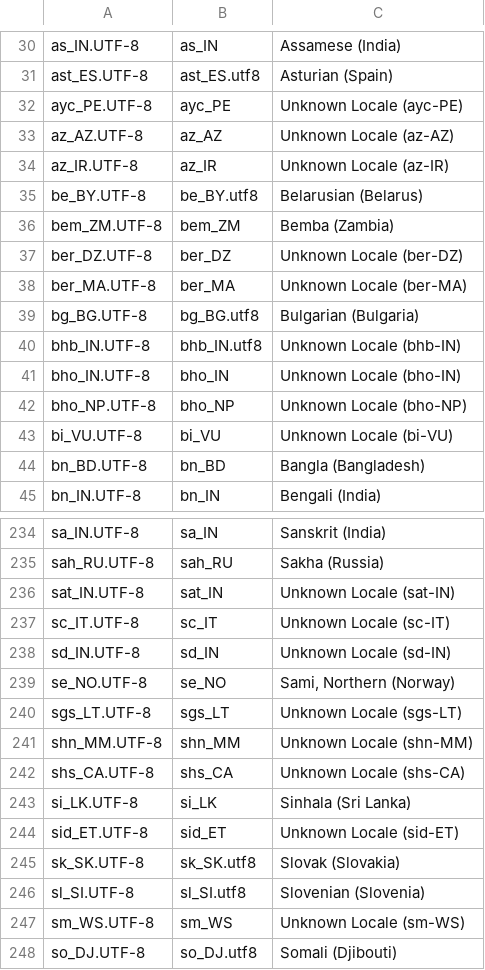
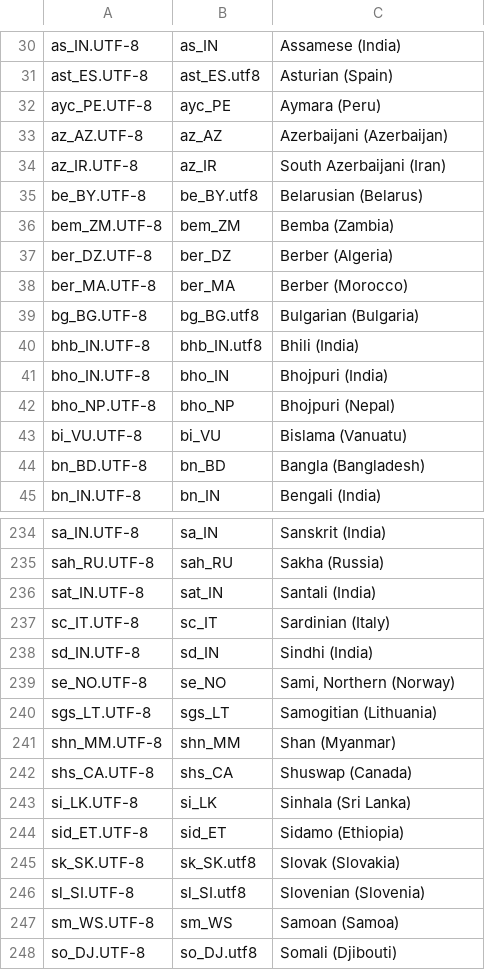
Before and after one commit to hocdev/NFS, a TSV file: pkg/languages/locales-all_2.31-13+deb11u11_amd64.catalog.tsv, drawn as a sheet; only a part is shown, gaps mark what is left out; the diff covers the shown part only.

```diff
--- a/pkg/languages/locales-all_2.31-13+deb11u11_amd64.catalog.tsv
+++ b/pkg/languages/locales-all_2.31-13+deb11u11_amd64.catalog.tsv
@@ -31,14 +31,14 @@ as_IN.UTF-8	as_IN	Assamese (India)
 ast_ES.UTF-8	ast_ES.utf8	Asturian (Spain)
-ayc_PE.UTF-8	ayc_PE	Unknown Locale (ayc-PE)
-az_AZ.UTF-8	az_AZ	Unknown Locale (az-AZ)
-az_IR.UTF-8	az_IR	Unknown Locale (az-IR)
+ayc_PE.UTF-8	ayc_PE	Aymara (Peru)
+az_AZ.UTF-8	az_AZ	Azerbaijani (Azerbaijan)
+az_IR.UTF-8	az_IR	South Azerbaijani (Iran)
 be_BY.UTF-8	be_BY.utf8	Belarusian (Belarus)
 bem_ZM.UTF-8	bem_ZM	Bemba (Zambia)
-ber_DZ.UTF-8	ber_DZ	Unknown Locale (ber-DZ)
-ber_MA.UTF-8	ber_MA	Unknown Locale (ber-MA)
+ber_DZ.UTF-8	ber_DZ	Berber (Algeria)
+ber_MA.UTF-8	ber_MA	Berber (Morocco)
 bg_BG.UTF-8	bg_BG.utf8	Bulgarian (Bulgaria)
-bhb_IN.UTF-8	bhb_IN.utf8	Unknown Locale (bhb-IN)
-bho_IN.UTF-8	bho_IN	Unknown Locale (bho-IN)
-bho_NP.UTF-8	bho_NP	Unknown Locale (bho-NP)
-bi_VU.UTF-8	bi_VU	Unknown Locale (bi-VU)
+bhb_IN.UTF-8	bhb_IN.utf8	Bhili (India)
+bho_IN.UTF-8	bho_IN	Bhojpuri (India)
+bho_NP.UTF-8	bho_NP	Bhojpuri (Nepal)
+bi_VU.UTF-8	bi_VU	Bislama (Vanuatu)
 bn_BD.UTF-8	bn_BD	Bangla (Bangladesh)
@@ -235,14 +235,14 @@ sa_IN.UTF-8	sa_IN	Sanskrit (India)
 sah_RU.UTF-8	sah_RU	Sakha (Russia)
-sat_IN.UTF-8	sat_IN	Unknown Locale (sat-IN)
-sc_IT.UTF-8	sc_IT	Unknown Locale (sc-IT)
-sd_IN.UTF-8	sd_IN	Unknown Locale (sd-IN)
+sat_IN.UTF-8	sat_IN	Santali (India)
+sc_IT.UTF-8	sc_IT	Sardinian (Italy)
+sd_IN.UTF-8	sd_IN	Sindhi (India)
 se_NO.UTF-8	se_NO	Sami, Northern (Norway)
-sgs_LT.UTF-8	sgs_LT	Unknown Locale (sgs-LT)
-shn_MM.UTF-8	shn_MM	Unknown Locale (shn-MM)
-shs_CA.UTF-8	shs_CA	Unknown Locale (shs-CA)
+sgs_LT.UTF-8	sgs_LT	Samogitian (Lithuania)
+shn_MM.UTF-8	shn_MM	Shan (Myanmar)
+shs_CA.UTF-8	shs_CA	Shuswap (Canada)
 si_LK.UTF-8	si_LK	Sinhala (Sri Lanka)
-sid_ET.UTF-8	sid_ET	Unknown Locale (sid-ET)
+sid_ET.UTF-8	sid_ET	Sidamo (Ethiopia)
 sk_SK.UTF-8	sk_SK.utf8	Slovak (Slovakia)
 sl_SI.UTF-8	sl_SI.utf8	Slovenian (Slovenia)
-sm_WS.UTF-8	sm_WS	Unknown Locale (sm-WS)
+sm_WS.UTF-8	sm_WS	Samoan (Samoa)
 so_DJ.UTF-8	so_DJ.utf8	Somali (Djibouti)
```
Also changed, not shown: 55 edited cells elsewhere in this file, 3 other files.
